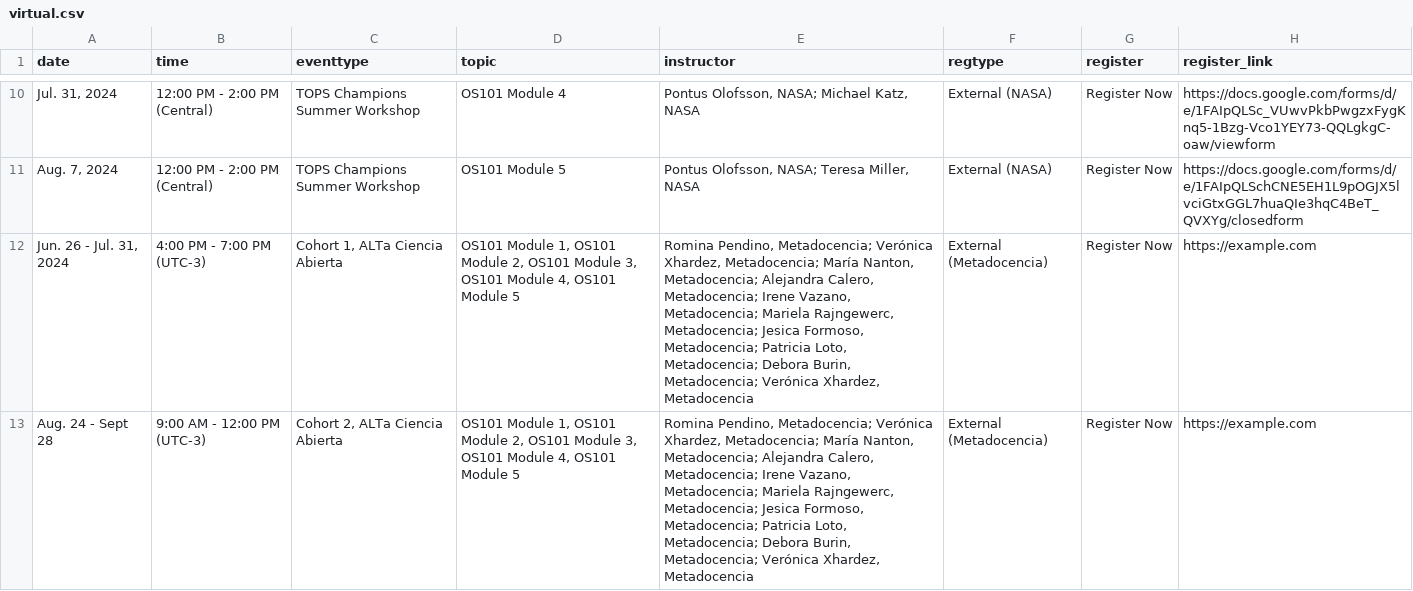
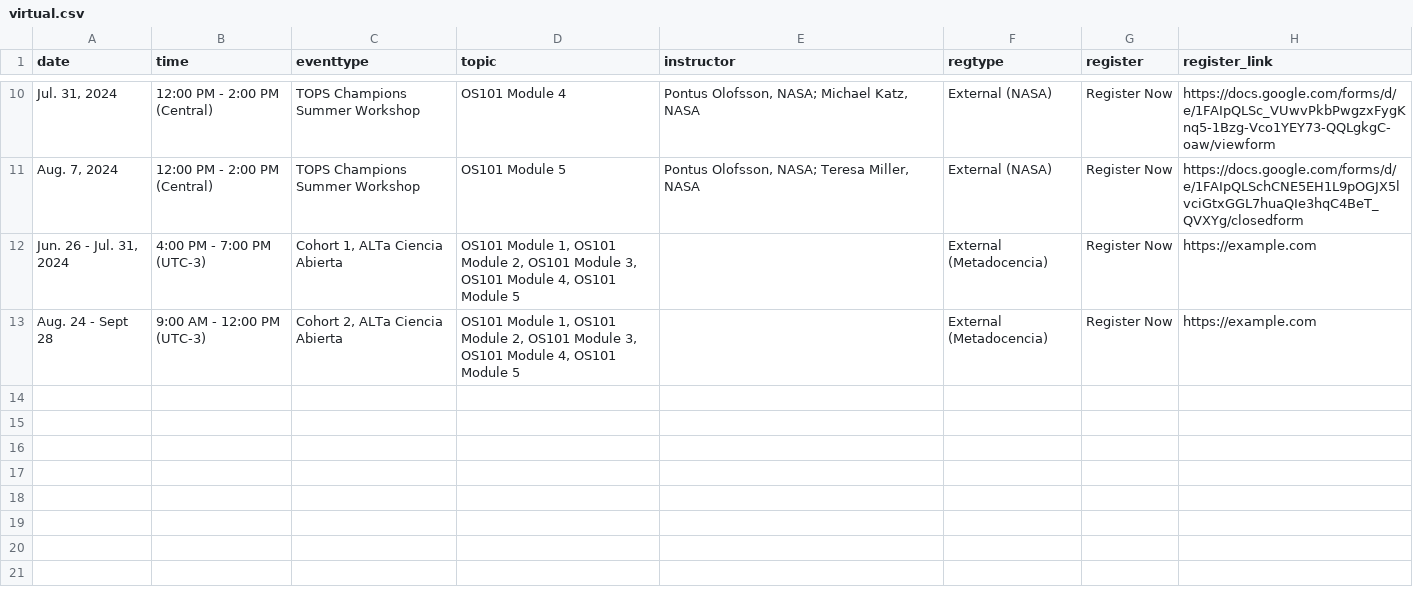
Before and after one commit to bressler1995/TOPS-Website-Front-End, a CSV file: _data/virtual.csv, drawn as a sheet; only a part is shown, gaps mark what is left out; the diff names each change by its address in the sheet, - before the commit and + after, or states it on an @@ line.

Commit message:
Remove all the names and see if that works
It might be all the accent symbols that are throwing it off

```diff
--- a/_data/virtual.csv
+++ b/_data/virtual.csv
-E12:E13 (instructor): Romina Pendino, Metadocencia; Verónica Xhardez, Metadocencia; María Nanton, Metadocencia; Alejandra Calero, Metadocencia; Irene Vazano, Metadocencia; Mariela Rajngewerc, Metadocencia; Jesica Formoso, Metadocencia; Patricia Loto, Metadocencia; Debora Burin, Metadocencia; Verónica Xhardez, Metadocencia
+E12:E13 (instructor): (empty)
```
